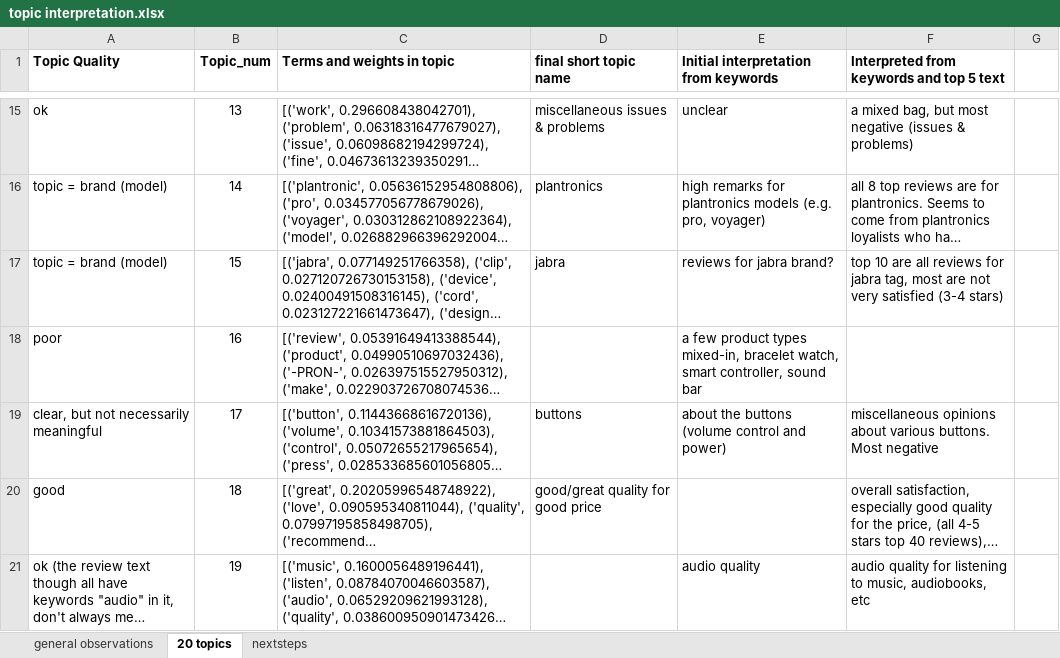
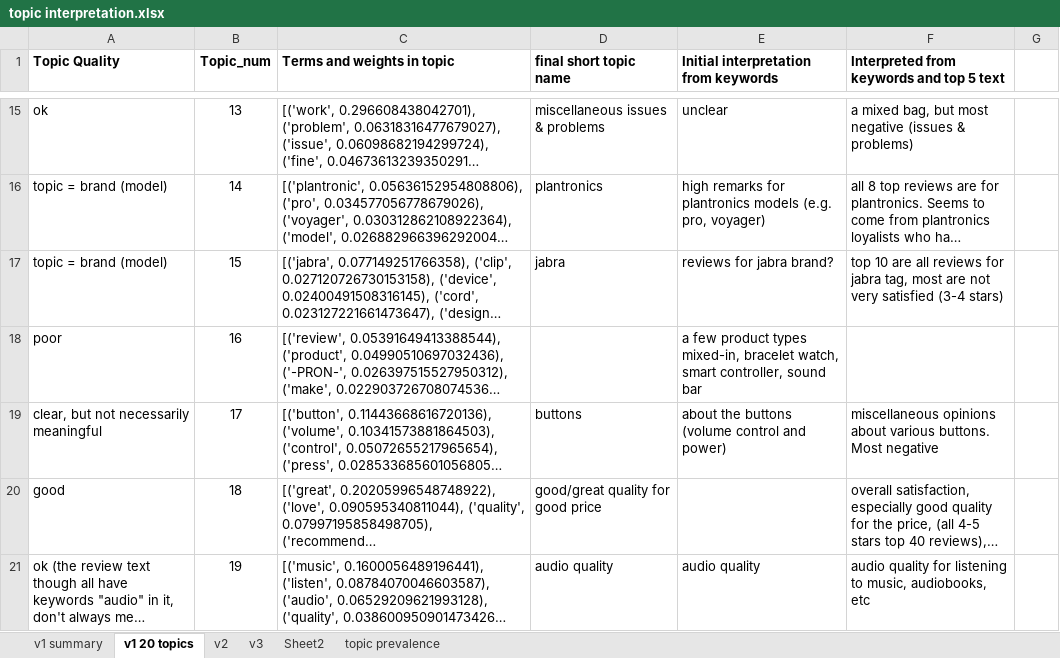
Before and after one commit to ntdsyq/Topic_Modelling_Amazon_Reviews, an Excel workbook: Bluetooth_Headsets/topic interpretation.xlsx, sheet v1 20 topics, drawn as a sheet; only a part is shown, gaps mark what is left out; long unchanged cells end in …; values as stored, in another font and other column widths than the file's, no borders; the diff names each change by its address in the sheet, - before the commit and + after, or states it on an @@ line.

Commit message:
1. filtered out products that are not actually bluetooth headset. 2. interpreted, summarized, selected meaningful topics. 3. checked distributions of document_topic probabities. 4. determined length of review vs. topic probability for proper cutoff

```diff
--- a/Bluetooth_Headsets/topic interpretation.xlsx (sheet v1 20 topics)
+++ b/Bluetooth_Headsets/topic interpretation.xlsx (sheet v1 20 topics)
-sheet tab: general observations
+sheet tab: v1 summary
-sheet tab: 20 topics
+sheet tab: v1 20 topics
-sheet tab: nextsteps
+sheet tab: v2
+sheet tab: v3
+sheet tab: Sheet2
+sheet tab: topic prevalence
-D21 (final short topic name): (empty)
+D21 (final short topic name): audio quality
```
Also changed, not shown: sheet v2, sheet v1 summary, 15 other files.
